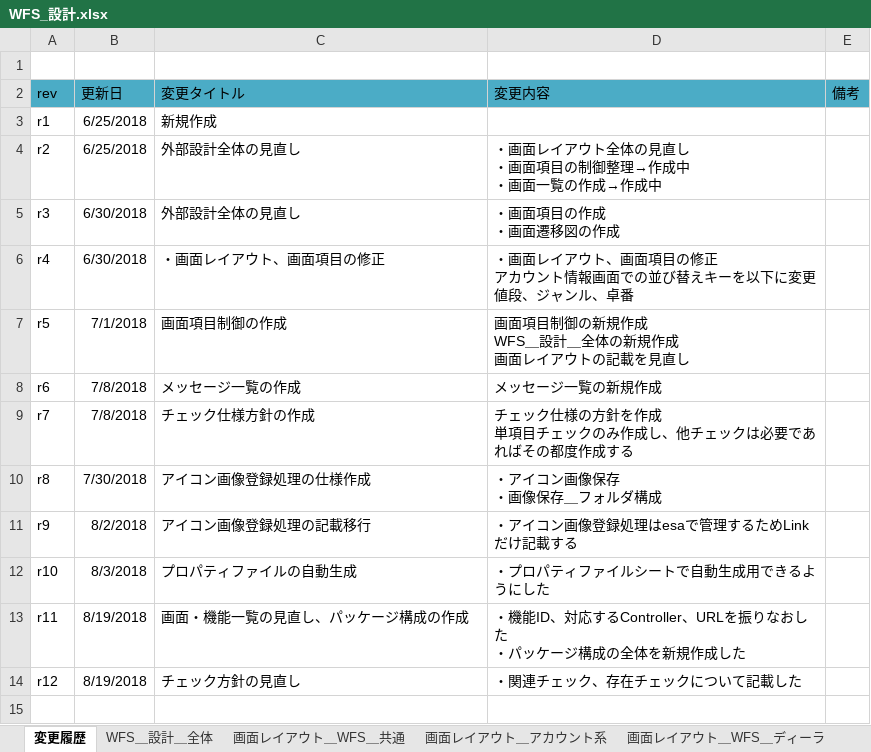
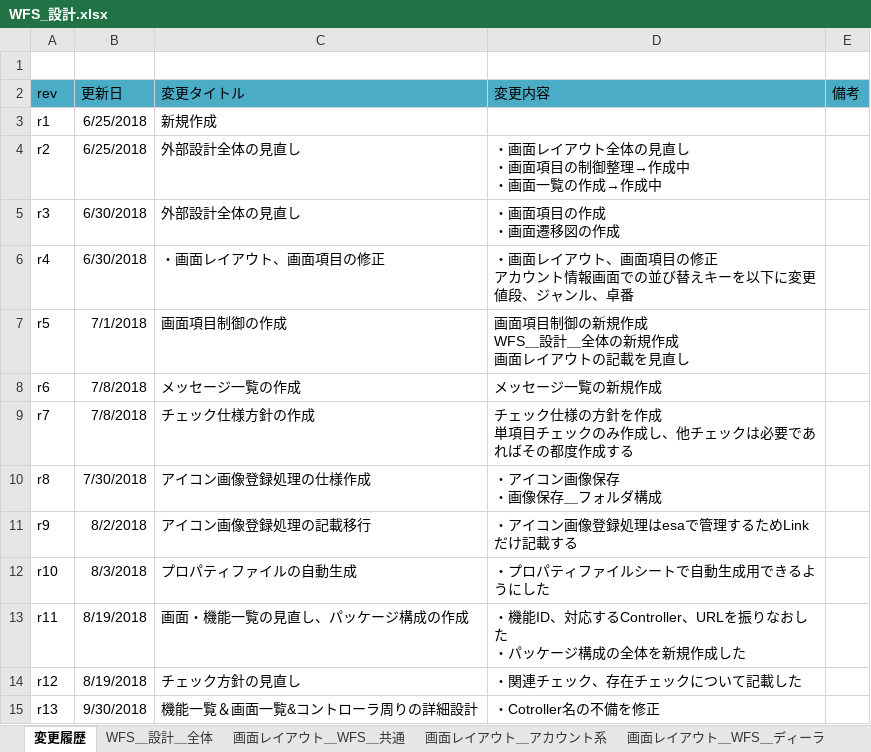
Before and after one commit to gitRock2016/WFS_Design, an Excel workbook: 01.設計/WFS_設計.xlsx, sheet 変更履歴, drawn as a sheet; values as stored, in another font and other column widths than the file's, no borders; the diff names each change by its address in the sheet, - before the commit and + after, or states it on an @@ line.

Commit message:
Cotroller名の不備を修正

```diff
--- a/01.設計/WFS_設計.xlsx (sheet 変更履歴)
+++ b/01.設計/WFS_設計.xlsx (sheet 変更履歴)
+row 15: r13 | 9/30/2018 | 機能一覧＆画面一覧&コントローラ周りの詳細設計 | ・Cotroller名の不備を修正
```
Also changed, not shown: sheet 機能一覧＆画面一覧&コントローラ周りの詳細設計, charts or pictures.
